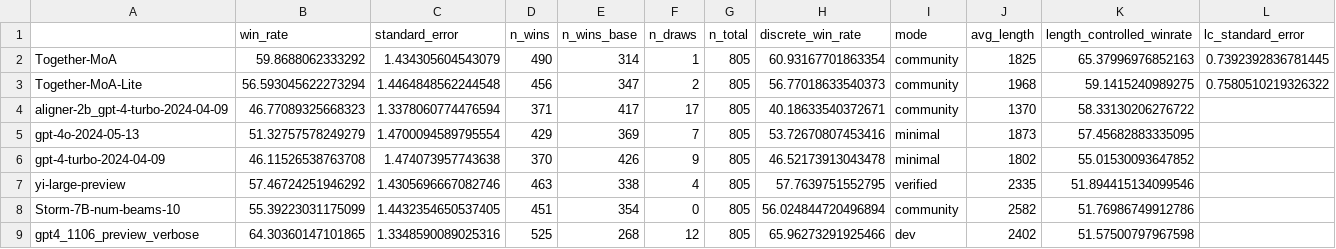
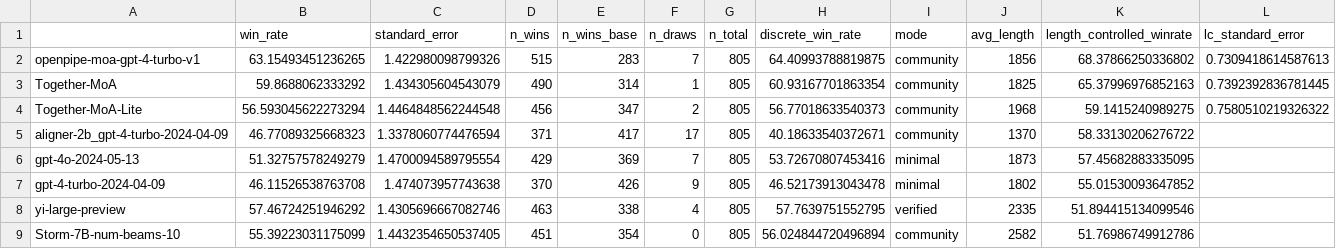
Before and after one commit to tatsu-lab/alpaca_eval, a CSV file: src/alpaca_eval/leaderboards/data_AlpacaEval_2/weighted_alpaca_eval_gpt4_turbo_leaderboard.csv, drawn as a sheet; only a part is shown; the shorter side is filled out with more unchanged rows; the diff names each change by its address in the sheet, - before the commit and + after, or states it on an @@ line.

Commit message:
Add openpipe-moa-gpt-4-turbo-v1

```diff
--- a/src/alpaca_eval/leaderboards/data_AlpacaEval_2/weighted_alpaca_eval_gpt4_turbo_leaderboard.csv
+++ b/src/alpaca_eval/leaderboards/data_AlpacaEval_2/weighted_alpaca_eval_gpt4_turbo_leaderboard.csv
+row 2: openpipe-moa-gpt-4-turbo-v1 | 63.15493451236265 | 1.422980098799326 | 515 | 283 | 7 | 805 | 64.40993788819875 | community | 1856 | 68.37866250336802 | 0.7309418614587613
```
Also changed, not shown: src/alpaca_eval/metrics/weights/weighted_alpaca_eval_gpt4_turbo/length_controlled_v1/baseline_gpt4_1106_preview.csv, 3 other files.
